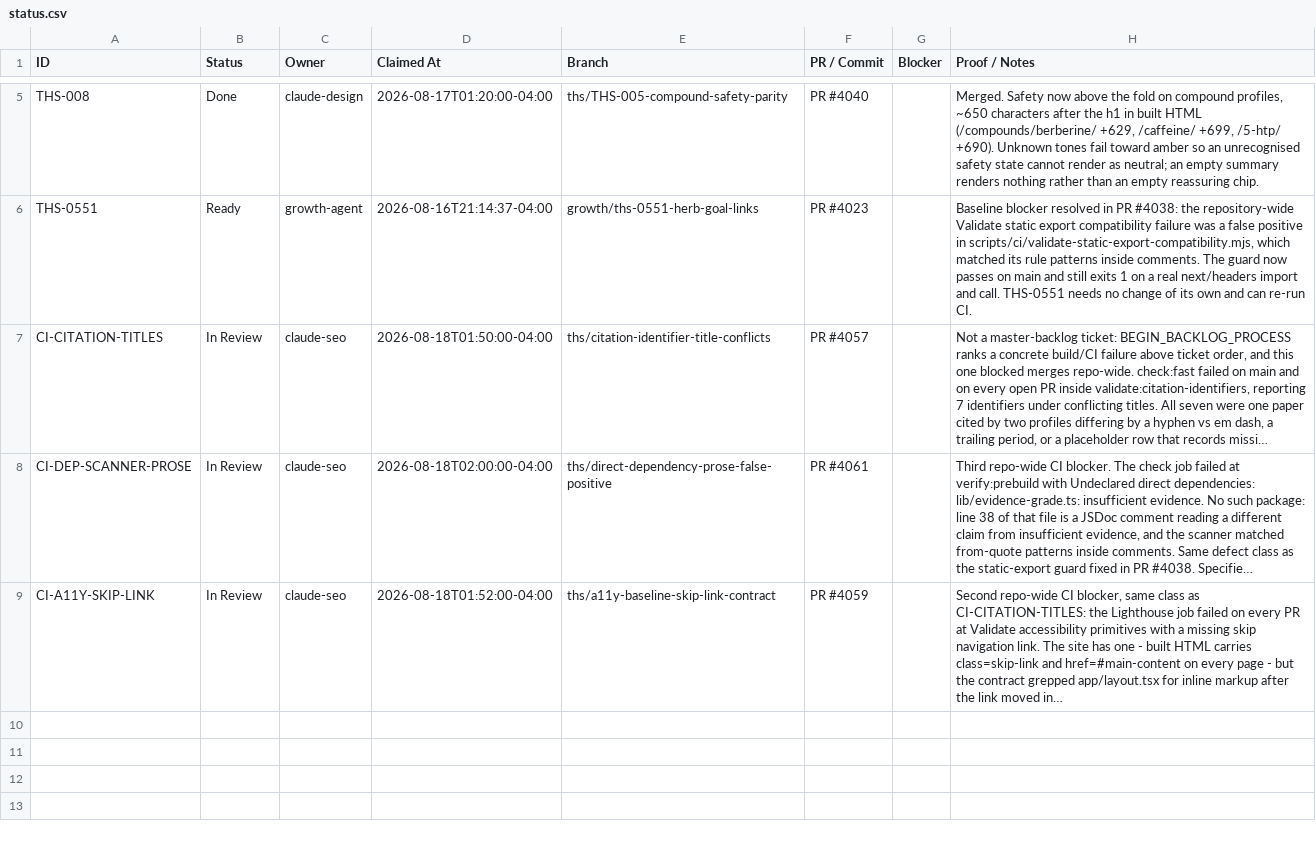
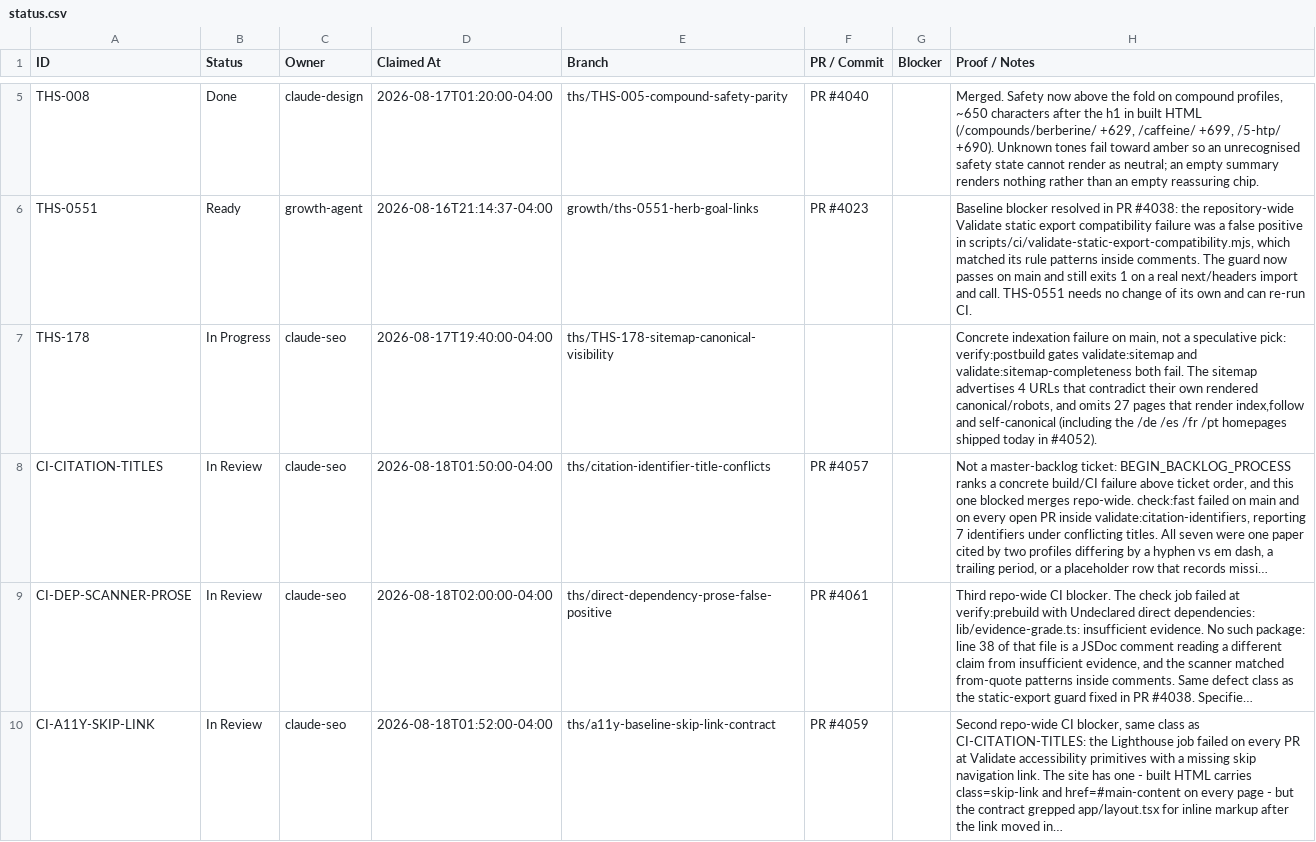
Before and after one commit to Razzleberrytt/hippie-scientist-site, a CSV file: backlog/status.csv, drawn as a sheet; only a part is shown, gaps mark what is left out; long unchanged cells end in …; the diff names each change by its address in the sheet, - before the commit and + after, or states it on an @@ line.

```diff
--- a/backlog/status.csv
+++ b/backlog/status.csv
+row 7: THS-178 | In Progress | claude-seo | 2026-08-17T19:40:00-04:00 | ths/THS-178-sitemap-canonical-visibility |  |  | Concrete indexation failure on main, not a speculative pick: verify:postbuild gates validate:sitemap and validate:sitemap-completeness both fail. The sitemap advertises 4 URLs that contradict their own rendered canonical/robots, and omits 27 pages that render index,follow and self-canonical (including the /de /es /fr /pt homepages shipped today in #4052).
```
Also changed, not shown: 2 other files.
